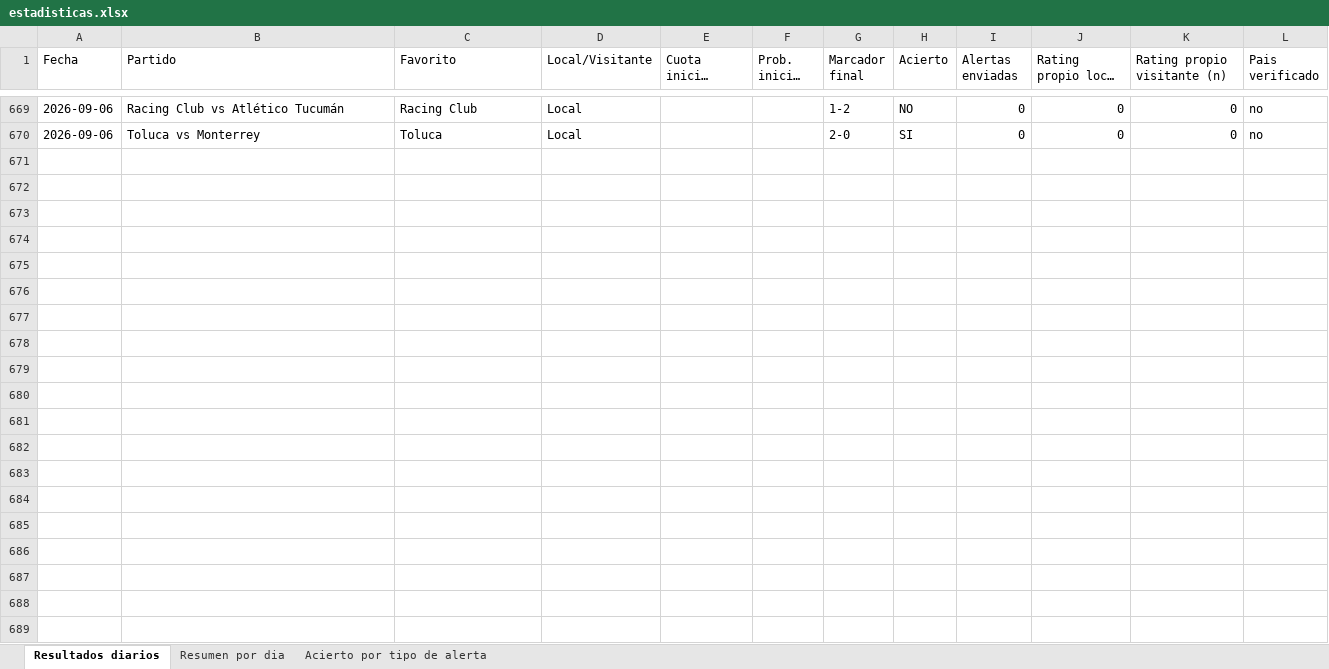
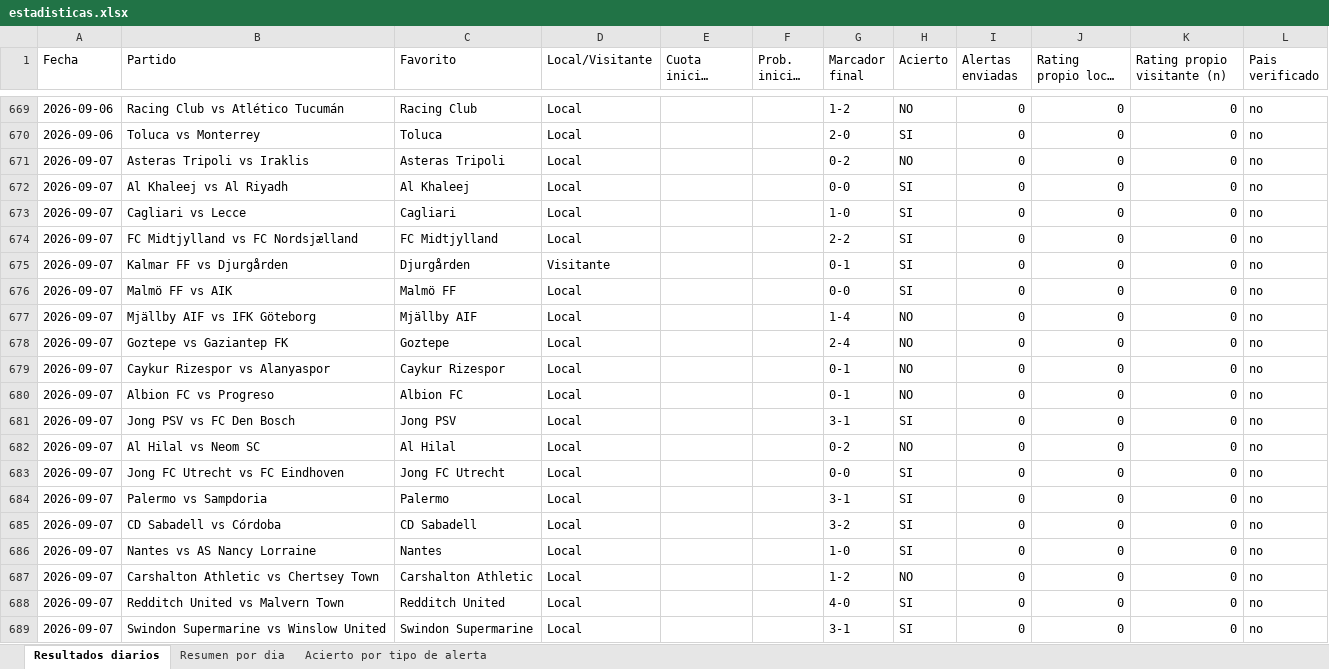
Before and after one commit to erikolivo/Mimoexcel, an Excel workbook: data/estadisticas.xlsx, sheet Resultados diarios, drawn as a sheet; only a part is shown, gaps mark what is left out; long unchanged cells end in …; values as stored, in another font and other column widths than the file's, no borders; the diff covers the shown part only; the diff names each change by its address in the sheet, - before the commit and + after, or states it on an @@ line.

```diff
--- a/data/estadisticas.xlsx (sheet Resultados diarios)
+++ b/data/estadisticas.xlsx (sheet Resultados diarios)
+row 671: 2026-09-07 | Asteras Tripoli vs Iraklis | Asteras Tripoli | Local |  |  | 0-2 | NO | 0 | 0 | 0 | no
+row 672: 2026-09-07 | Al Khaleej vs Al Riyadh | Al Khaleej | Local |  |  | 0-0 | SI | 0 | 0 | 0 | no
+row 673: 2026-09-07 | Cagliari vs Lecce | Cagliari | Local |  |  | 1-0 | SI | 0 | 0 | 0 | no
+row 674: 2026-09-07 | FC Midtjylland vs FC Nordsjælland | FC Midtjylland | Local |  |  | 2-2 | SI | 0 | 0 | 0 | no
+row 675: 2026-09-07 | Kalmar FF vs Djurgården | Djurgården | Visitante |  |  | 0-1 | SI | 0 | 0 | 0 | no
+row 676: 2026-09-07 | Malmö FF vs AIK | Malmö FF | Local |  |  | 0-0 | SI | 0 | 0 | 0 | no
+row 677: 2026-09-07 | Mjällby AIF vs IFK Göteborg | Mjällby AIF | Local |  |  | 1-4 | NO | 0 | 0 | 0 | no
+row 678: 2026-09-07 | Goztepe vs Gaziantep FK | Goztepe | Local |  |  | 2-4 | NO | 0 | 0 | 0 | no
+row 679: 2026-09-07 | Caykur Rizespor vs Alanyaspor | Caykur Rizespor | Local |  |  | 0-1 | NO | 0 | 0 | 0 | no
+row 680: 2026-09-07 | Albion FC vs Progreso | Albion FC | Local |  |  | 0-1 | NO | 0 | 0 | 0 | no
+row 681: 2026-09-07 | Jong PSV vs FC Den Bosch | Jong PSV | Local |  |  | 3-1 | SI | 0 | 0 | 0 | no
+row 682: 2026-09-07 | Al Hilal vs Neom SC | Al Hilal | Local |  |  | 0-2 | NO | 0 | 0 | 0 | no
+row 683: 2026-09-07 | Jong FC Utrecht vs FC Eindhoven | Jong FC Utrecht | Local |  |  | 0-0 | SI | 0 | 0 | 0 | no
+row 684: 2026-09-07 | Palermo vs Sampdoria | Palermo | Local |  |  | 3-1 | SI | 0 | 0 | 0 | no
+row 685: 2026-09-07 | CD Sabadell vs Córdoba | CD Sabadell | Local |  |  | 3-2 | SI | 0 | 0 | 0 | no
+row 686: 2026-09-07 | Nantes vs AS Nancy Lorraine | Nantes | Local |  |  | 1-0 | SI | 0 | 0 | 0 | no
+row 687: 2026-09-07 | Carshalton Athletic vs Chertsey Town | Carshalton Athletic | Local |  |  | 1-2 | NO | 0 | 0 | 0 | no
+row 688: 2026-09-07 | Redditch United vs Malvern Town | Redditch United | Local |  |  | 4-0 | SI | 0 | 0 | 0 | no
+row 689: 2026-09-07 | Swindon Supermarine vs Winslow United | Swindon Supermarine | Local |  |  | 3-1 | SI | 0 | 0 | 0 | no
```
Also changed, not shown: 15 added rows elsewhere in this sheet, sheet Resumen por dia, 4 other files.
